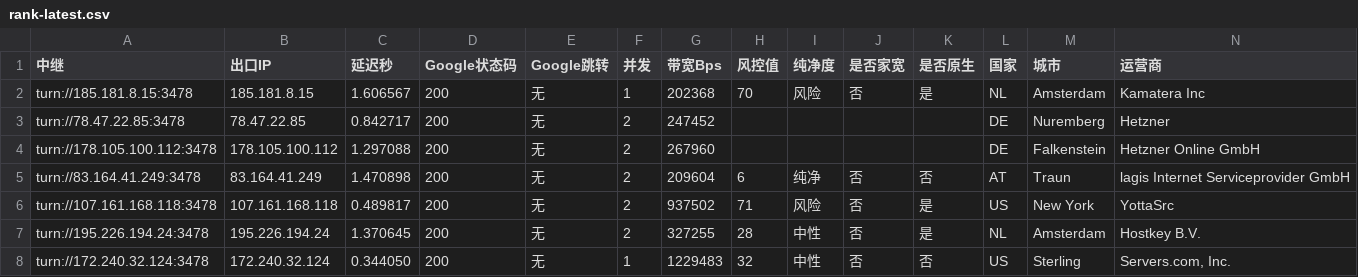
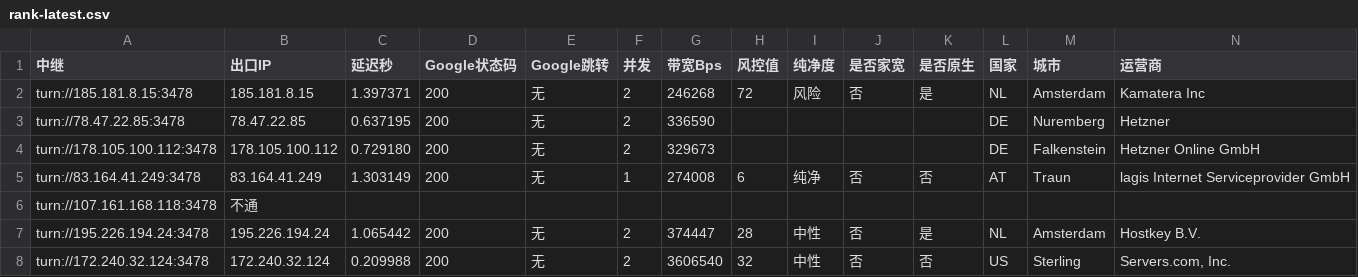
Before and after one commit to lc69282940/gh-turnrank, a CSV file: rank/rank-latest.csv, drawn as a sheet; only a part is shown; the diff covers the shown part only; the diff names each change by its address in the sheet, - before the commit and + after, or states it on an @@ line.

```diff
--- a/rank/rank-latest.csv
+++ b/rank/rank-latest.csv
-C2 (延迟秒): 1.606567
+C2 (延迟秒): 1.397371
-F2 (并发): 1
+F2 (并发): 2
-G2 (带宽Bps): 202368
+G2 (带宽Bps): 246268
-H2 (风控值): 70
+H2 (风控值): 72
-C3 (延迟秒): 0.842717
+C3 (延迟秒): 0.637195
-G3 (带宽Bps): 247452
+G3 (带宽Bps): 336590
-C4 (延迟秒): 1.297088
+C4 (延迟秒): 0.729180
-G4 (带宽Bps): 267960
+G4 (带宽Bps): 329673
-C5 (延迟秒): 1.470898
+C5 (延迟秒): 1.303149
-F5 (并发): 2
+F5 (并发): 1
-G5 (带宽Bps): 209604
+G5 (带宽Bps): 274008
-B6 (出口IP): 107.161.168.118
+B6 (出口IP): 不通
-C6 (延迟秒): 0.489817
+C6 (延迟秒): (empty)
-D6 (Google状态码): 200
+D6 (Google状态码): (empty)
-E6 (Google跳转): 无
+E6 (Google跳转): (empty)
-F6 (并发): 2
+F6 (并发): (empty)
-G6 (带宽Bps): 937502
+G6 (带宽Bps): (empty)
-H6 (风控值): 71
+H6 (风控值): (empty)
-I6 (纯净度): 风险
+I6 (纯净度): (empty)
-J6 (是否家宽): 否
+J6 (是否家宽): (empty)
-K6 (是否原生): 是
+K6 (是否原生): (empty)
-L6 (国家): US
+L6 (国家): (empty)
-M6 (城市): New York
+M6 (城市): (empty)
-N6 (运营商): YottaSrc
+N6 (运营商): (empty)
-C7 (延迟秒): 1.370645
+C7 (延迟秒): 1.065442
-G7 (带宽Bps): 327255
+G7 (带宽Bps): 374447
-C8 (延迟秒): 0.344050
+C8 (延迟秒): 0.209988
-F8 (并发): 1
+F8 (并发): 2
-G8 (带宽Bps): 1229483
+G8 (带宽Bps): 3606540
```
Also changed, not shown: 52 edited cells elsewhere in this file, 1 other file.
